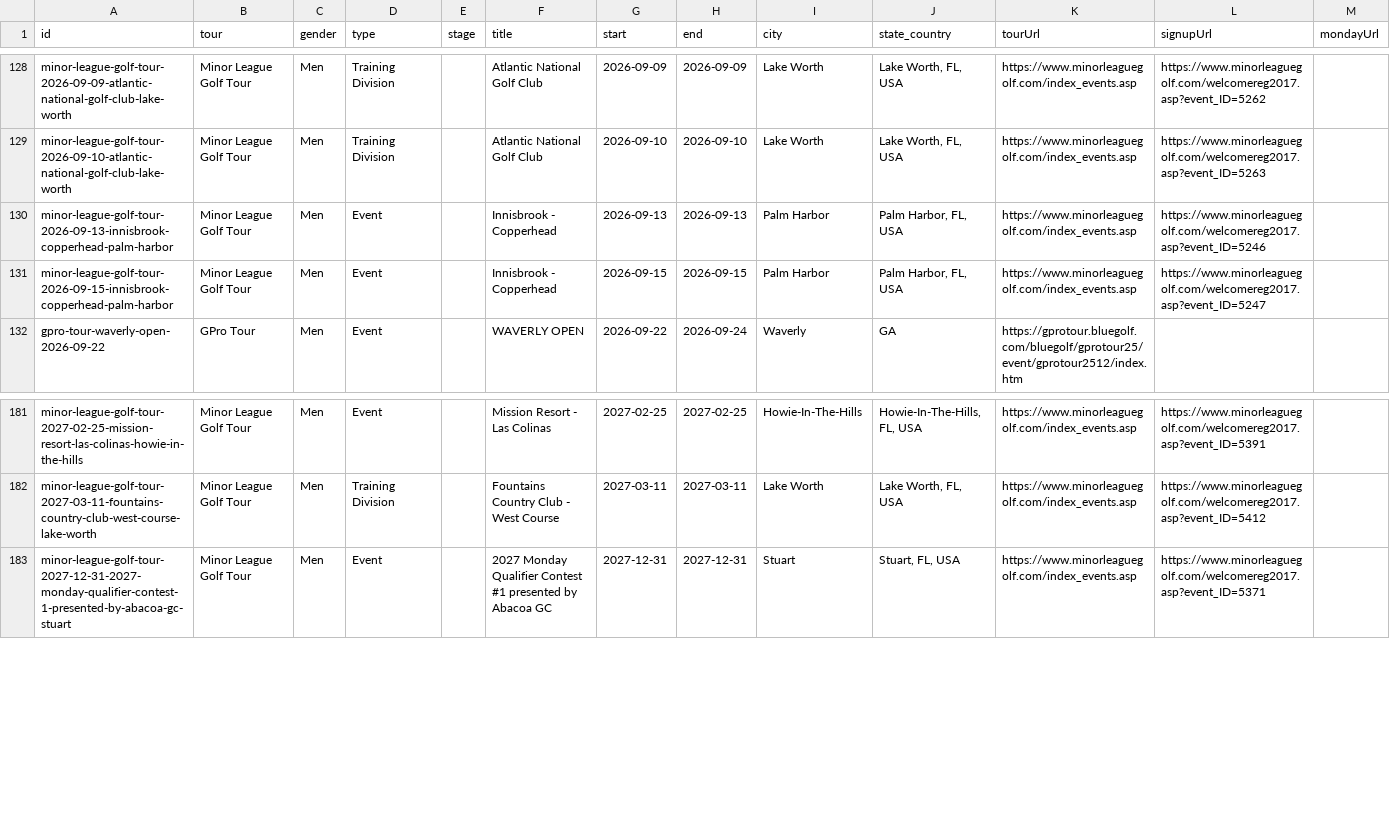
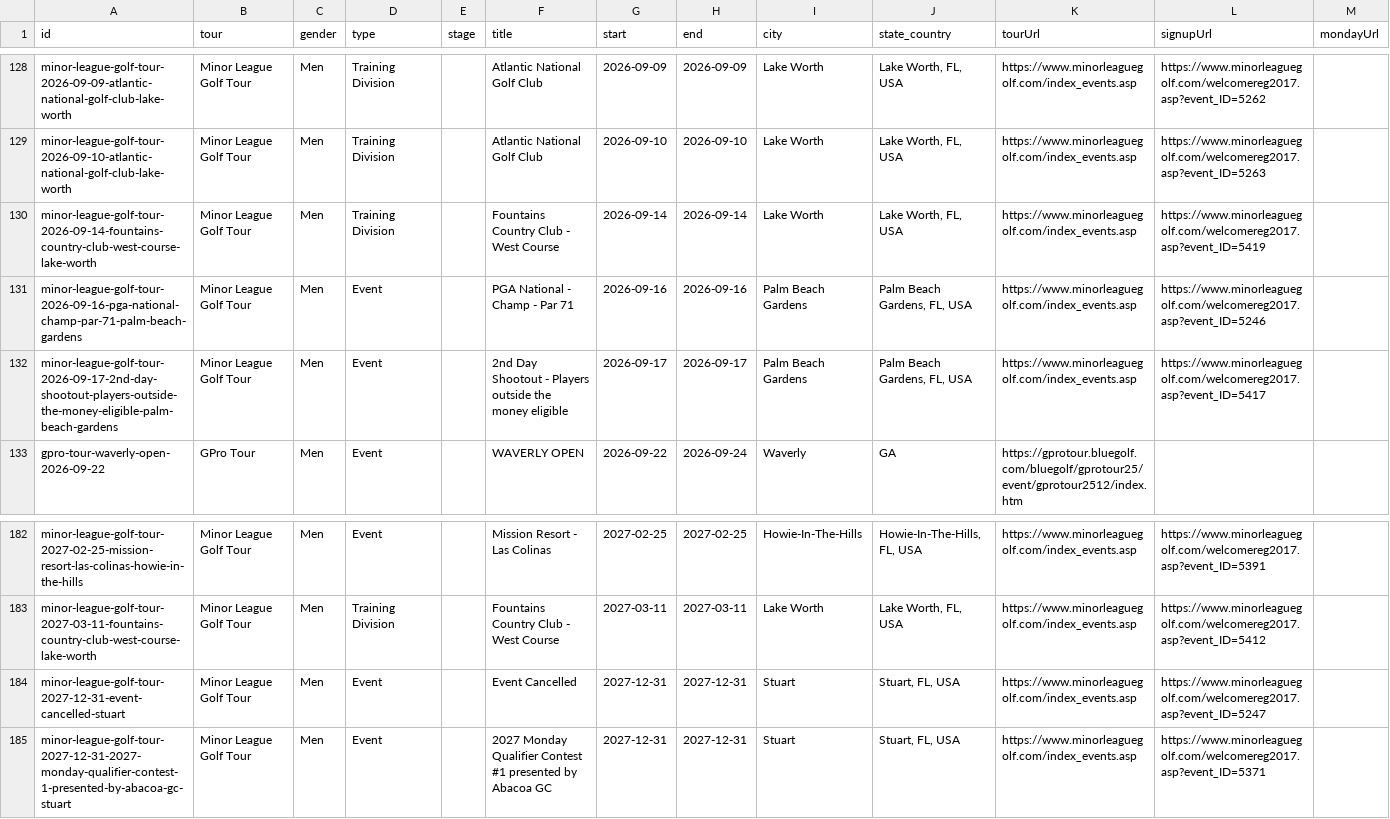
Before and after one commit to pbh007/propath-data, a CSV file: data/ProPath-MiniTour2026-MasterEvents.csv, drawn as a sheet; only a part is shown, gaps mark what is left out; addresses are those after the commit; rows hold the shown columns only; the diff names each change by its address in the sheet, - before the commit and + after, or states it on an @@ line.

```diff
--- a/data/ProPath-MiniTour2026-MasterEvents.csv
+++ b/data/ProPath-MiniTour2026-MasterEvents.csv
+row 130: minor-league-golf-tour-2026-09-14-fountains-country-club-west-course-lake-worth | Minor League Golf Tour | Men | Training Division |  | Fountains Country Club - West Course | 2026-09-14 | 2026-09-14 | Lake Worth | Lake Worth, FL, USA | https://www.minorleaguegolf.com/index_events.asp | https://www.minorleaguegolf.com/welcomereg2017.asp?event_ID=5419
-A131 (id): minor-league-golf-tour-2026-09-13-innisbrook-copperhead-palm-harbor
+A131 (id): minor-league-golf-tour-2026-09-16-pga-national-champ-par-71-palm-beach-gardens
-F131 (title): Innisbrook - Copperhead
+F131 (title): PGA National - Champ - Par 71
-G131 (start): 2026-09-13
+G131 (start): 2026-09-16
-H131 (end): 2026-09-13
+H131 (end): 2026-09-16
-I131:I132 (city): Palm Harbor
+I131:I132 (city): Palm Beach Gardens
-J131:J132 (state_country): Palm Harbor, FL, USA
+J131:J132 (state_country): Palm Beach Gardens, FL, USA
-A132 (id): minor-league-golf-tour-2026-09-15-innisbrook-copperhead-palm-harbor
+A132 (id): minor-league-golf-tour-2026-09-17-2nd-day-shootout-players-outside-the-money-eligible-palm-beach-gardens
-F132 (title): Innisbrook - Copperhead
+F132 (title): 2nd Day Shootout - Players outside the money eligible
-G132 (start): 2026-09-15
+G132 (start): 2026-09-17
-H132 (end): 2026-09-15
+H132 (end): 2026-09-17
-L132 (signupUrl): https://www.minorleaguegolf.com/welcomereg2017.asp?event_ID=5247
+L132 (signupUrl): https://www.minorleaguegolf.com/welcomereg2017.asp?event_ID=5417
+row 184: minor-league-golf-tour-2027-12-31-event-cancelled-stuart | Minor League Golf Tour | Men | Event |  | Event Cancelled | 2027-12-31 | 2027-12-31 | Stuart | Stuart, FL, USA | https://www.minorleaguegolf.com/index_events.asp | https://www.minorleaguegolf.com/welcomereg2017.asp?event_ID=5247
```
Also changed, not shown: data/_incoming_mlgt_upcoming.csv.
